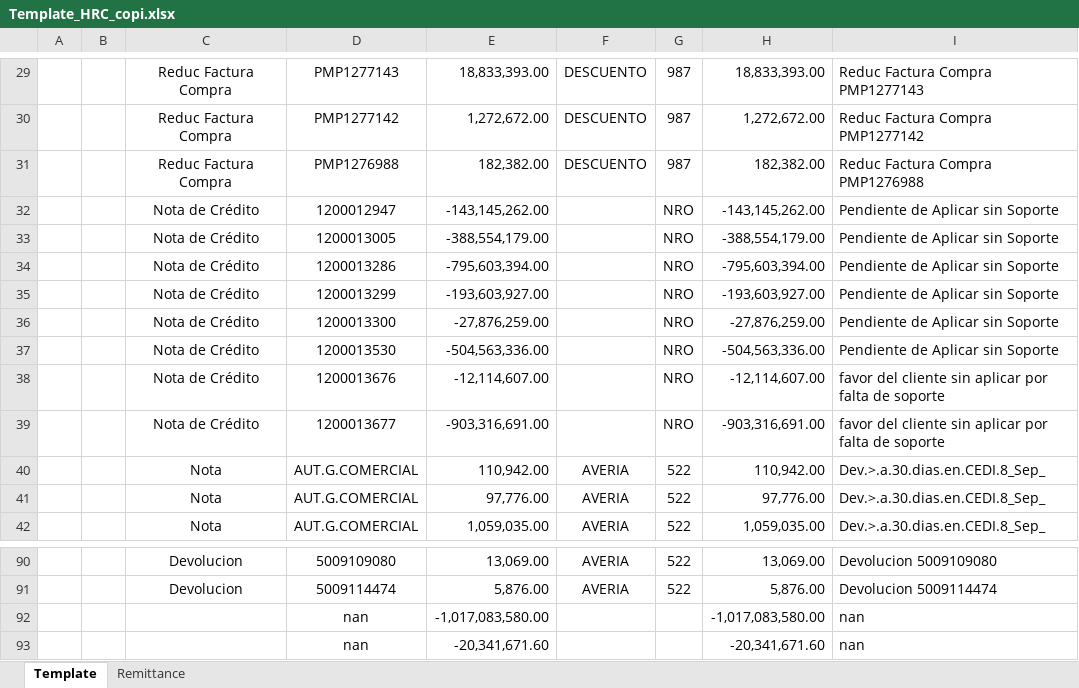
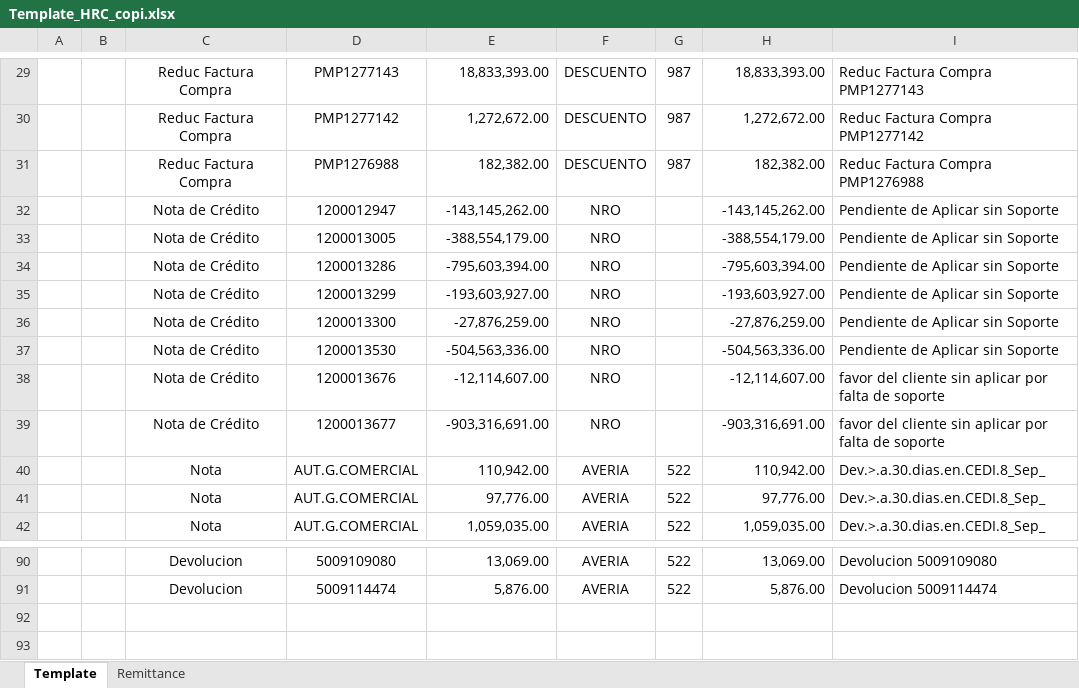
Before and after one commit to svbdatavision/Unilever_Collect_Digital, an Excel workbook: app/Archivos/Template/Template_HRC_copi.xlsx, sheet Template, drawn as a sheet; only a part is shown, gaps mark what is left out; values as stored, in another font and other column widths than the file's, no borders; the diff names each change by its address in the sheet, - before the commit and + after, or states it on an @@ line.

```diff
--- a/app/Archivos/Template/Template_HRC_copi.xlsx (sheet Template)
+++ b/app/Archivos/Template/Template_HRC_copi.xlsx (sheet Template)
-F32:F39: (empty)
+F32:F39: NRO
-G32:G39: NRO
+G32:G39: (empty)
-row 92:  |  |  | nan | -1,017,083,580.00 |  |  | -1,017,083,580.00 | nan
-row 93:  |  |  | nan | -20,341,671.60 |  |  | -20,341,671.60 | nan
```
Also changed, not shown: sheet Remittance.
